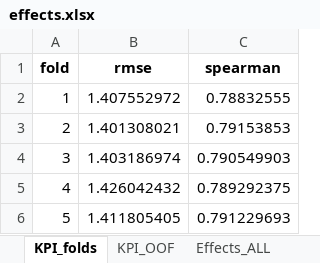
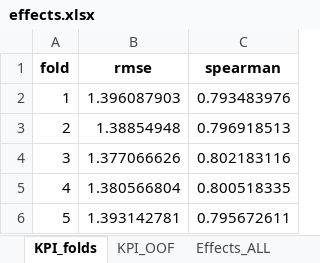
Before and after one commit to foxy1029foxy/tft-frontend, an Excel workbook: public/data/effects.xlsx, sheet KPI_folds, drawn as a sheet; values as stored, in another font and other column widths than the file's, no borders; the diff names each change by its address in the sheet, - before the commit and + after, or states it on an @@ line.

```diff
--- a/public/data/effects.xlsx (sheet KPI_folds)
+++ b/public/data/effects.xlsx (sheet KPI_folds)
-B2 (rmse): 1.407552972
+B2 (rmse): 1.396087903
-C2 (spearman): 0.78832555
+C2 (spearman): 0.793483976
-B3 (rmse): 1.401308021
+B3 (rmse): 1.38854948
-C3 (spearman): 0.79153853
+C3 (spearman): 0.796918513
-B4 (rmse): 1.403186974
+B4 (rmse): 1.377066626
-C4 (spearman): 0.790549903
+C4 (spearman): 0.802183116
-B5 (rmse): 1.426042432
+B5 (rmse): 1.380566804
-C5 (spearman): 0.789292375
+C5 (spearman): 0.800518335
-B6 (rmse): 1.411805405
+B6 (rmse): 1.393142781
-C6 (spearman): 0.791229693
+C6 (spearman): 0.795672611
```
Also changed, not shown: sheet Effects_ALL, sheet Effects_Jinx_Ashe_Yuumi, sheet KPI_OOF.
